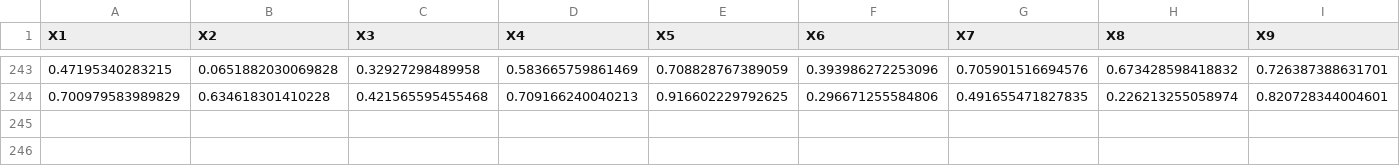
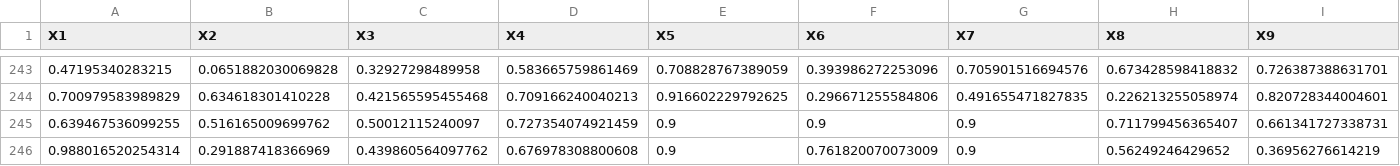
Before and after one commit to phrb/haq-autotuning-experiments, a CSV file: results/resnet50_tests/gpr_restricted_top15_1experiment/gpr_245_samples_1_iteration_id_59967_search_space.csv, drawn as a sheet; only a part is shown, gaps mark what is left out; rows hold the shown columns only; the diff names each change by its address in the sheet, - before the commit and + after, or states it on an @@ line.

Commit message:
Final update from gpu pa

```diff
--- a/results/resnet50_tests/gpr_restricted_top15_1experiment/gpr_245_samples_1_iteration_id_59967_search_space.csv
+++ b/results/resnet50_tests/gpr_restricted_top15_1experiment/gpr_245_samples_1_iteration_id_59967_search_space.csv
+row 245: 0.639467536099255 | 0.516165009699762 | 0.50012115240097 | 0.727354074921459 | 0.9 | 0.9 | 0.9 | 0.711799456365407 | 0.661341727338731
+row 246: 0.988016520254314 | 0.291887418366969 | 0.439860564097762 | 0.676978308800608 | 0.9 | 0.761820070073009 | 0.9 | 0.56249246429652 | 0.36956276614219
```
